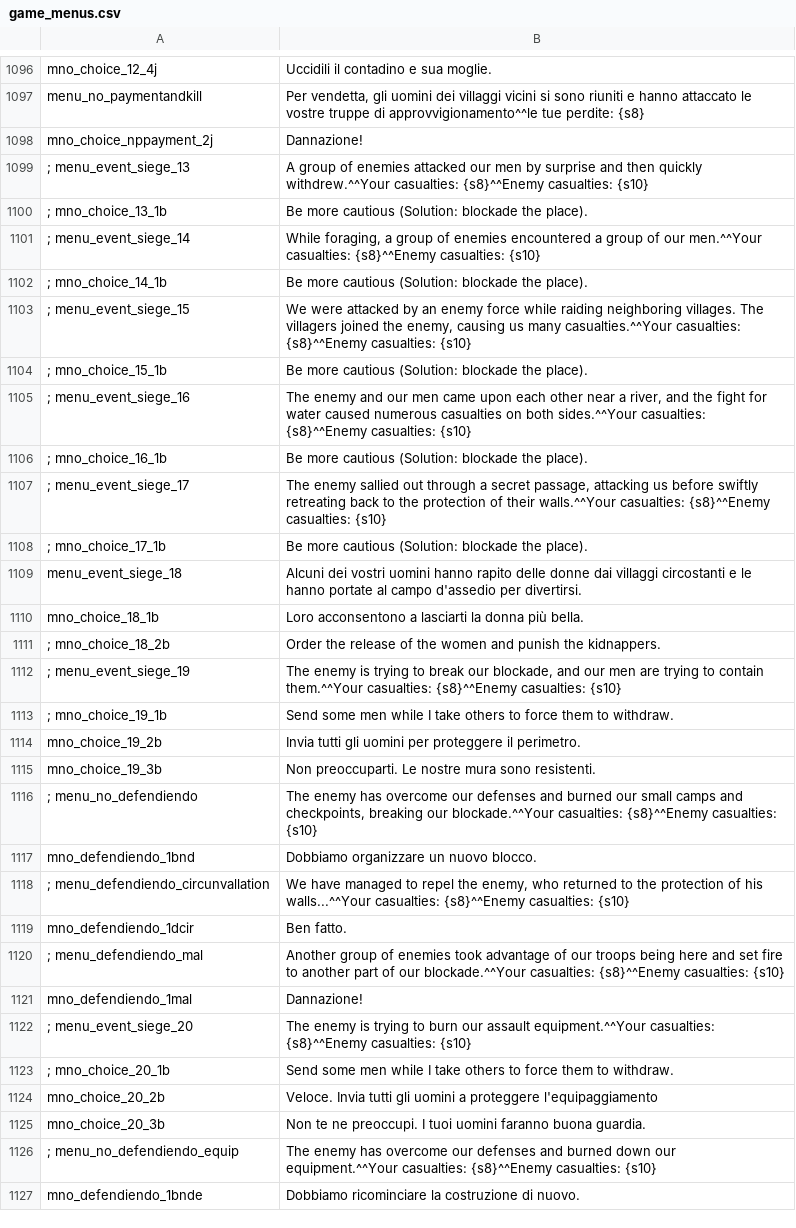
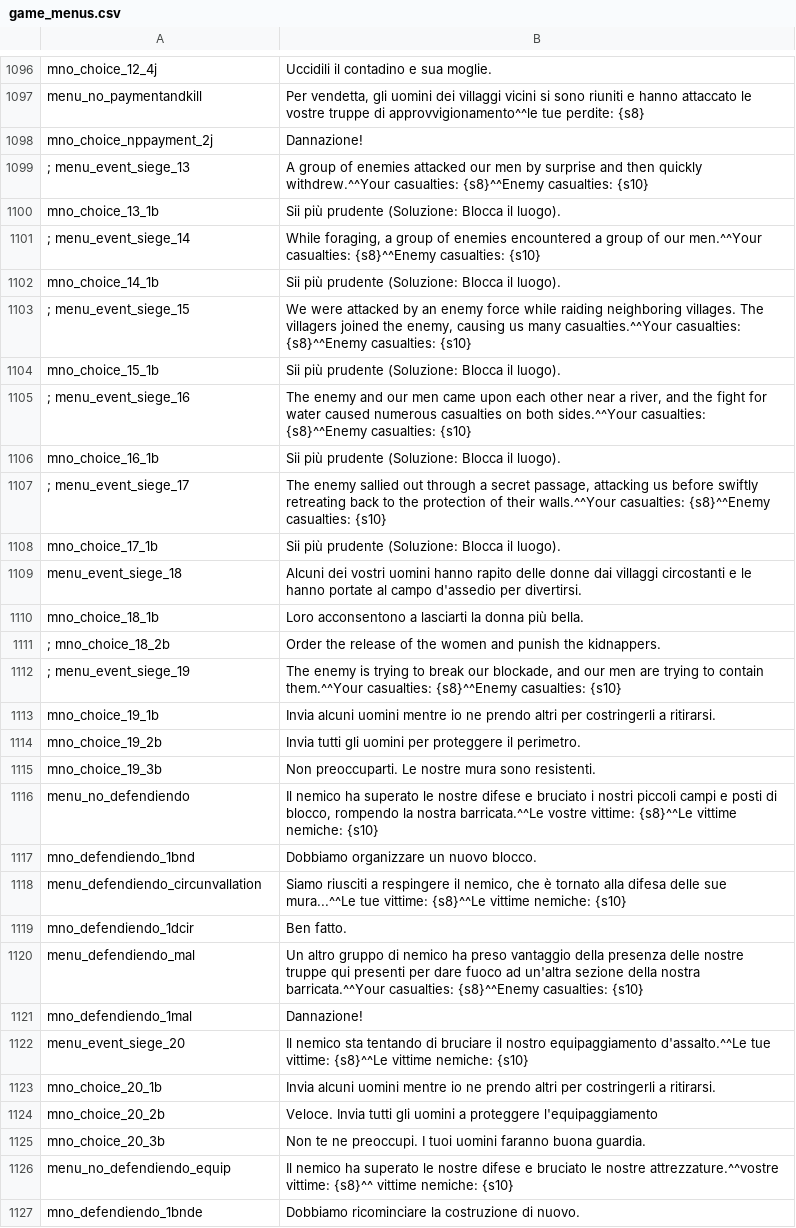
Before and after one commit to FabianoIlCapo/warband-vc-l10n, a CSV file: it/game_menus.csv, drawn as a sheet; only a part is shown, gaps mark what is left out; the diff covers the shown part only.

```diff
--- a/it/game_menus.csv
+++ b/it/game_menus.csv
@@ -1099,11 +1099,11 @@ mno_choice_nppayment_2j|Dannazione!
 ; menu_event_siege_13|A group of enemies attacked our men by surprise and then quickly withdrew.^^Your casualties: {s8}^^Enemy casualties: {s10}
-; mno_choice_13_1b|Be more cautious (Solution: blockade the place).
+mno_choice_13_1b|Sii più prudente (Soluzione: Blocca il luogo).
 ; menu_event_siege_14|While foraging, a group of enemies encountered a group of our men.^^Your casualties: {s8}^^Enemy casualties: {s10}
-; mno_choice_14_1b|Be more cautious (Solution: blockade the place).
+mno_choice_14_1b|Sii più prudente (Soluzione: Blocca il luogo).
 ; menu_event_siege_15|We were attacked by an enemy force while raiding neighboring villages. The villagers joined the enemy, causing us many casualties.^^Your casualties: {s8}^^Enemy casualties: {s10}
-; mno_choice_15_1b|Be more cautious (Solution: blockade the place).
+mno_choice_15_1b|Sii più prudente (Soluzione: Blocca il luogo).
 ; menu_event_siege_16|The enemy and our men came upon each other near a river, and the fight for water caused numerous casualties on both sides.^^Your casualties: {s8}^^Enemy casualties: {s10}
-; mno_choice_16_1b|Be more cautious (Solution: blockade the place).
+mno_choice_16_1b|Sii più prudente (Soluzione: Blocca il luogo).
 ; menu_event_siege_17|The enemy sallied out through a secret passage, attacking us before swiftly retreating back to the protection of their walls.^^Your casualties: {s8}^^Enemy casualties: {s10}
-; mno_choice_17_1b|Be more cautious (Solution: blockade the place).
+mno_choice_17_1b|Sii più prudente (Soluzione: Blocca il luogo).
 menu_event_siege_18|Alcuni dei vostri uomini hanno rapito delle donne dai villaggi circostanti e le hanno portate al campo d'assedio per divertirsi.
@@ -1112,16 +1112,16 @@ mno_choice_18_1b|Loro acconsentono a lasciarti la donna più bella.
 ; menu_event_siege_19|The enemy is trying to break our blockade, and our men are trying to contain them.^^Your casualties: {s8}^^Enemy casualties: {s10}
-; mno_choice_19_1b|Send some men while I take others to force them to withdraw.
+mno_choice_19_1b|Invia alcuni uomini mentre io ne prendo altri per costringerli a ritirarsi.
 mno_choice_19_2b|Invia tutti gli uomini per proteggere il perimetro.
 mno_choice_19_3b|Non preoccuparti. Le nostre mura sono resistenti.
-; menu_no_defendiendo|The enemy has overcome our defenses and burned our small camps and checkpoints, breaking our blockade.^^Your casualties: {s8}^^Enemy casualties: {s10}
+menu_no_defendiendo|Il nemico ha superato le nostre difese e bruciato i nostri piccoli campi e posti di blocco, rompendo la nostra barricata.^^Le vostre vittime: {s8}^^Le vittime nemiche: {s10}
 mno_defendiendo_1bnd|Dobbiamo organizzare un nuovo blocco.
-; menu_defendiendo_circunvallation|We have managed to repel the enemy, who returned to the protection of his walls...^^Your casualties: {s8}^^Enemy casualties: {s10}
+menu_defendiendo_circunvallation|Siamo riusciti a respingere il nemico, che è tornato alla difesa delle sue mura...^^Le tue vittime: {s8}^^Le vittime nemiche: {s10}
 mno_defendiendo_1dcir|Ben fatto.
-; menu_defendiendo_mal|Another group of enemies took advantage of our troops being here and set fire to another part of our blockade.^^Your casualties: {s8}^^Enemy casualties: {s10}
+menu_defendiendo_mal|Un altro gruppo di nemico ha preso vantaggio della presenza delle nostre truppe qui presenti per dare fuoco ad un'altra sezione della nostra barricata.^^Your casualties: {s8}^^Enemy casualties: {s10}
 mno_defendiendo_1mal|Dannazione!
-; menu_event_siege_20|The enemy is trying to burn our assault equipment.^^Your casualties: {s8}^^Enemy casualties: {s10}
-; mno_choice_20_1b|Send some men while I take others to force them to withdraw.
+menu_event_siege_20|Il nemico sta tentando di bruciare il nostro equipaggiamento d'assalto.^^Le tue vittime: {s8}^^Le vittime nemiche: {s10}
+mno_choice_20_1b|Invia alcuni uomini mentre io ne prendo altri per costringerli a ritirarsi.
 mno_choice_20_2b|Veloce. Invia tutti gli uomini a proteggere l'equipaggiamento
 mno_choice_20_3b|Non te ne preoccupi. I tuoi uomini faranno buona guardia.
-; menu_no_defendiendo_equip|The enemy has overcome our defenses and burned down our equipment.^^Your casualties: {s8}^^Enemy casualties: {s10}
+menu_no_defendiendo_equip|Il nemico ha superato le nostre difese e bruciato le nostre attrezzature.^^vostre vittime: {s8}^^ vittime nemiche: {s10}
 mno_defendiendo_1bnde|Dobbiamo ricominciare la costruzione di nuovo.
```
Also changed, not shown: 26 added rows, 26 removed rows and 28 edited cells elsewhere in this file, de/game_strings.csv, de/item_kinds.csv, 37 other files.
